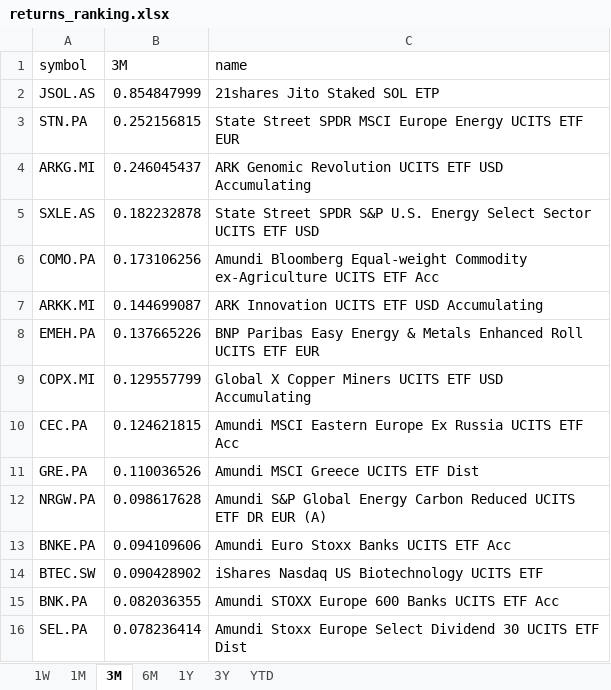
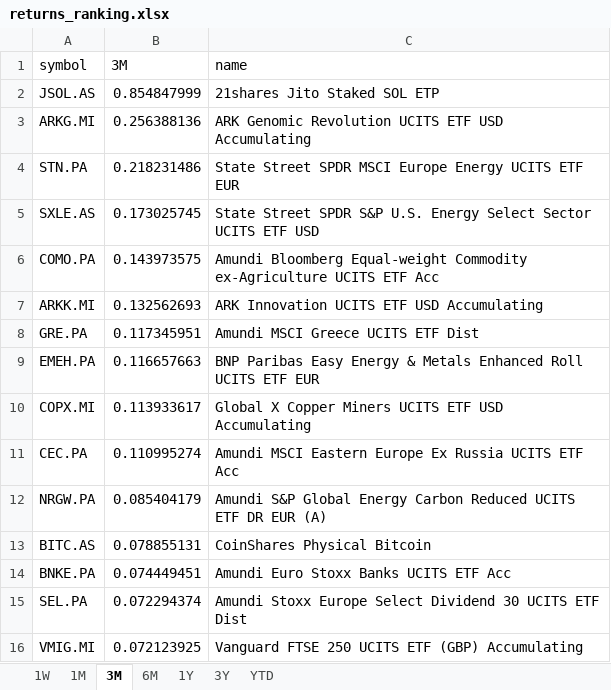
Before and after one commit to laceto/myfinance2, an Excel workbook: data/results/etf/returns_ranking.xlsx, sheet 3M, drawn as a sheet; values as stored, in another font and other column widths than the file's, no borders; removed rows and columns are numbered as before the commit, all else as after; the diff names each change by its address in the sheet, - before the commit and + after, or states it on an @@ line.

```diff
--- a/data/results/etf/returns_ranking.xlsx (sheet 3M)
+++ b/data/results/etf/returns_ranking.xlsx (sheet 3M)
-row 3: STN.PA | 0.252156815 | State Street SPDR MSCI Europe Energy UCITS ETF EUR
-B3 (3M): 0.246045437
+B3 (3M): 0.256388136
+row 4: STN.PA | 0.218231486 | State Street SPDR MSCI Europe Energy UCITS ETF EUR
-B5 (3M): 0.182232878
+B5 (3M): 0.173025745
-B6 (3M): 0.173106256
+B6 (3M): 0.143973575
-B7 (3M): 0.144699087
+B7 (3M): 0.132562693
+row 8: GRE.PA | 0.117345951 | Amundi MSCI Greece UCITS ETF Dist
-B9 (3M): 0.137665226
+B9 (3M): 0.116657663
-B10 (3M): 0.129557799
+B10 (3M): 0.113933617
-B11 (3M): 0.124621815
+B11 (3M): 0.110995274
-row 11: GRE.PA | 0.110036526 | Amundi MSCI Greece UCITS ETF Dist
-B12 (3M): 0.098617628
+B12 (3M): 0.085404179
+row 13: BITC.AS | 0.078855131 | CoinShares Physical Bitcoin
-B14 (3M): 0.094109606
+B14 (3M): 0.074449451
-row 14: BTEC.SW | 0.090428902 | iShares Nasdaq US Biotechnology UCITS ETF
-row 15: BNK.PA | 0.082036355 | Amundi STOXX Europe 600 Banks UCITS ETF Acc
-B15 (3M): 0.078236414
+B15 (3M): 0.072294374
+row 16: VMIG.MI | 0.072123925 | Vanguard FTSE 250 UCITS ETF (GBP) Accumulating
```
Also changed, not shown: sheet 1W, sheet 1M, sheet YTD, sheet 6M, sheet 3Y, sheet 1Y, 2 other files.
